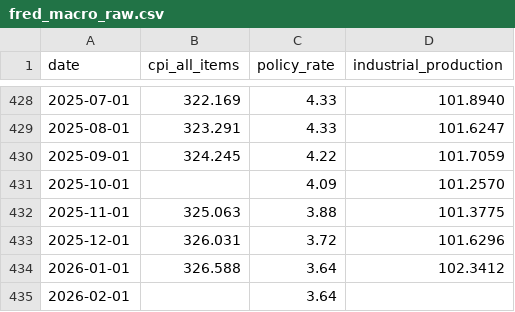
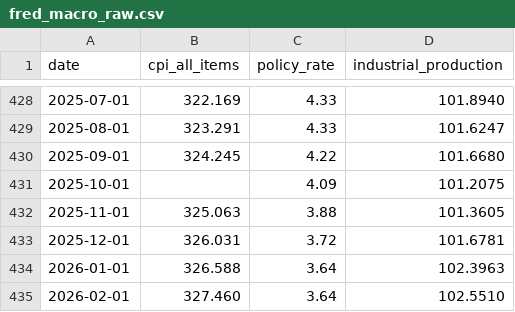
Before and after one commit to Dr-Seagraves/qm2023-capstone-the-last-ones, a CSV file: data/raw/fred_macro_raw.csv, drawn as a sheet; only a part is shown, gaps mark what is left out.

```diff
--- a/data/raw/fred_macro_raw.csv
+++ b/data/raw/fred_macro_raw.csv
@@ -429,7 +429,7 @@ date,cpi_all_items,policy_rate,industrial_production
 2025-08-01,323.291,4.33,101.6247
-2025-09-01,324.245,4.22,101.7059
-2025-10-01,,4.09,101.2570
-2025-11-01,325.063,3.88,101.3775
-2025-12-01,326.031,3.72,101.6296
-2026-01-01,326.588,3.64,102.3412
-2026-02-01,,3.64,
+2025-09-01,324.245,4.22,101.6680
+2025-10-01,,4.09,101.2075
+2025-11-01,325.063,3.88,101.3605
+2025-12-01,326.031,3.72,101.6781
+2026-01-01,326.588,3.64,102.3963
+2026-02-01,327.460,3.64,102.5510
```
Also changed, not shown: 3 other files.
